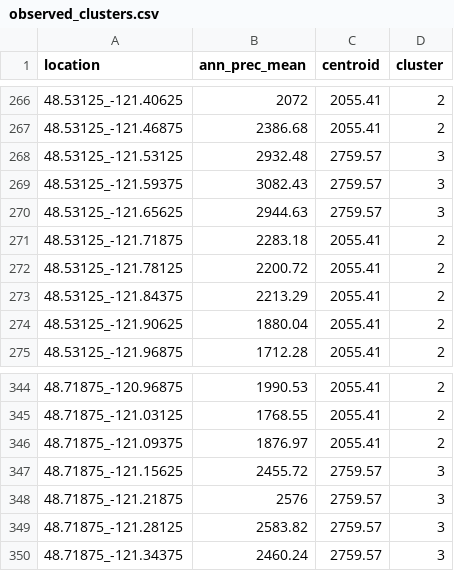
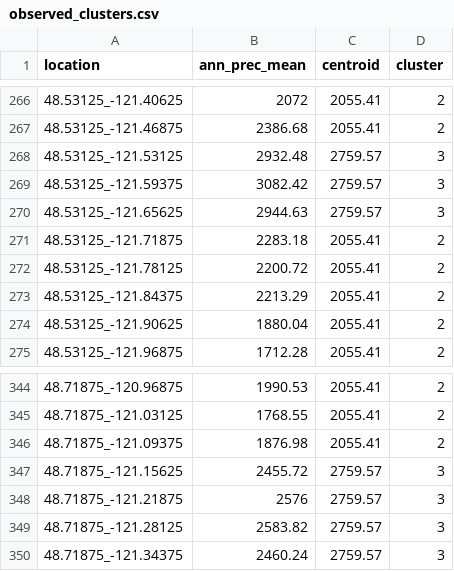
Before and after one commit to sunil21075/Ag, a CSV file: Lagoon/parameters/observed_clusters.csv, drawn as a sheet; only a part is shown, gaps mark what is left out.

```diff
--- a/Lagoon/parameters/observed_clusters.csv
+++ b/Lagoon/parameters/observed_clusters.csv
@@ -268,3 +268,3 @@
 "48.53125_-121.53125",2932.48,2759.57,"3"
-"48.53125_-121.59375",3082.43,2759.57,"3"
+"48.53125_-121.59375",3082.42,2759.57,"3"
 "48.53125_-121.65625",2944.63,2759.57,"3"
@@ -345,3 +345,3 @@
 "48.71875_-121.03125",1768.55,2055.41,"2"
-"48.71875_-121.09375",1876.97,2055.41,"2"
+"48.71875_-121.09375",1876.98,2055.41,"2"
 "48.71875_-121.15625",2455.72,2759.57,"3"
```
Also changed, not shown: 42 other files.
